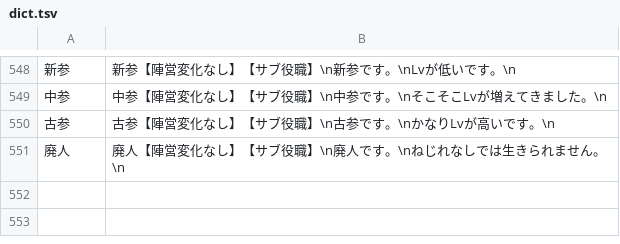
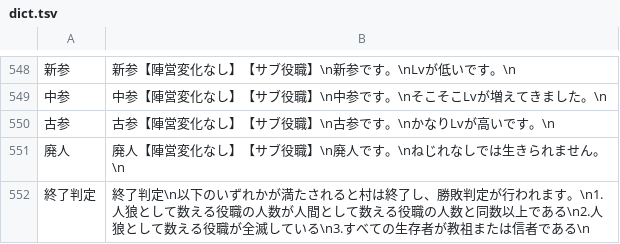
Before and after one commit to y-moriya/mojire, a TSV file: dict.tsv, drawn as a sheet; only a part is shown, gaps mark what is left out; the diff covers the shown part only; the diff names each change by its address in the sheet, - before the commit and + after, or states it on an @@ line.

Commit message:
判定の説明を追加 closes #4

```diff
--- a/dict.tsv
+++ b/dict.tsv
+row 552: 終了判定 | 終了判定\n以下のいずれかが満たされると村は終了し、勝敗判定が行われます。\n1.人狼として数える役職の人数が人間として数える役職の人数と同数以上である\n2.人狼として数える役職が全滅している\n3.すべての生存者が教祖または信者である\n
```
Also changed, not shown: 2 added rows elsewhere in this file.
